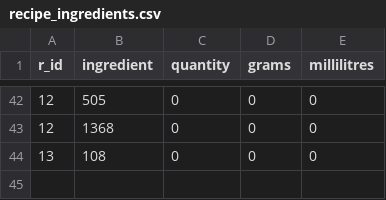
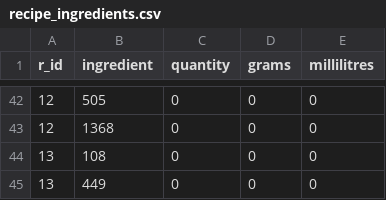
Before and after one commit to Kludron/comp3900-revamped, a CSV file: backend/data/recipe_ingredients.csv, drawn as a sheet; only a part is shown, gaps mark what is left out; the diff names each change by its address in the sheet, - before the commit and + after, or states it on an @@ line.

```diff
--- a/backend/data/recipe_ingredients.csv
+++ b/backend/data/recipe_ingredients.csv
+row 45: 13 | 449 | 0 | 0 | 0
```
Also changed, not shown: backend/data/recipes.csv.
